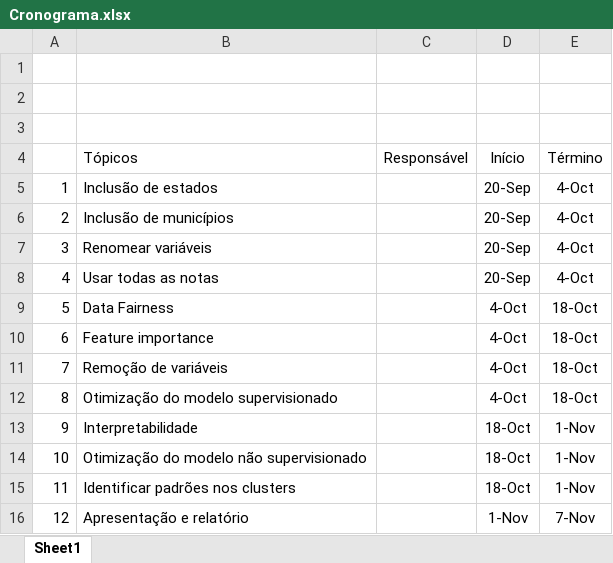
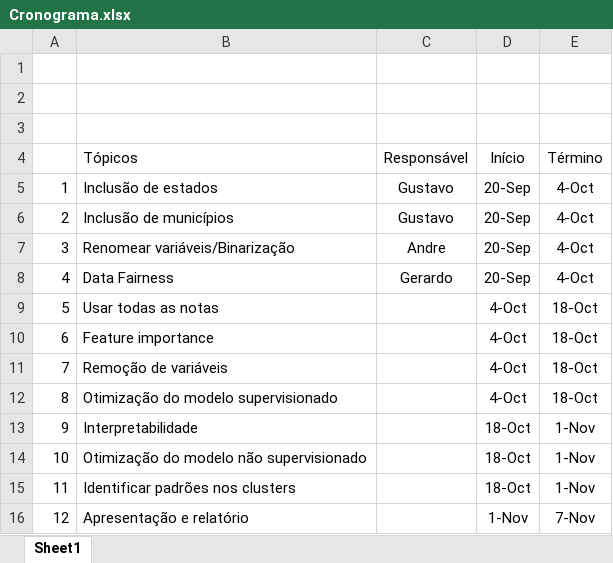
Before and after one commit to gustavomccoelho/ENEM-Test-Performance-Prediction, an Excel workbook: Cronograma.xlsx, sheet Sheet1, drawn as a sheet; values as stored, in another font and other column widths than the file's, no borders; the diff names each change by its address in the sheet, - before the commit and + after, or states it on an @@ line.

Commit message:
column_renamer

```diff
--- a/Cronograma.xlsx (sheet Sheet1)
+++ b/Cronograma.xlsx (sheet Sheet1)
-C5:C6 (Responsável): (empty)
+C5:C6 (Responsável): Gustavo
-B7 (Tópicos): Renomear variáveis
+B7 (Tópicos): Renomear variáveis/Binarização
-C7 (Responsável): (empty)
+C7 (Responsável): Andre
-B8 (Tópicos): Usar todas as notas
+B8 (Tópicos): Data Fairness
-C8 (Responsável): (empty)
+C8 (Responsável): Gerardo
-B9 (Tópicos): Data Fairness
+B9 (Tópicos): Usar todas as notas
```
Also changed, not shown: 5 other files.
